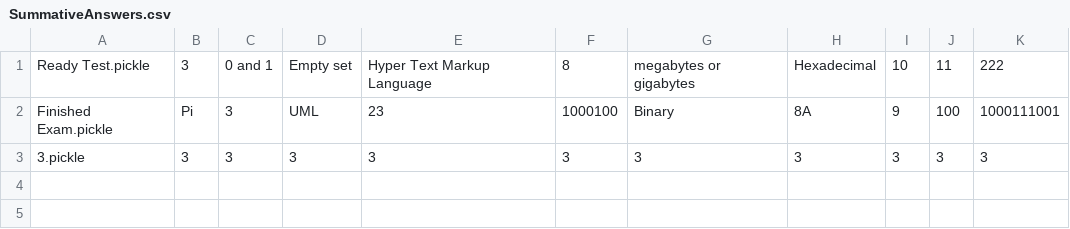
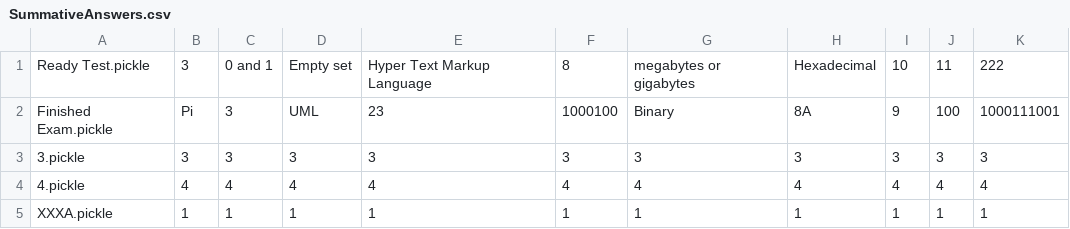
Before and after one commit to MajorTomaso/DQS, a CSV file: SummativeAnswers.csv, drawn as a sheet; the diff names each change by its address in the sheet, - before the commit and + after, or states it on an @@ line.

```diff
--- a/SummativeAnswers.csv
+++ b/SummativeAnswers.csv
+row 4: 4.pickle | 4 | 4 | 4 | 4 | 4 | 4 | 4 | 4 | 4 | 4
+row 5: XXXA.pickle | 1 | 1 | 1 | 1 | 1 | 1 | 1 | 1 | 1 | 1
```
Also changed, not shown: FormativeResults.csv, SummativeResults.csv, 13 other files.
